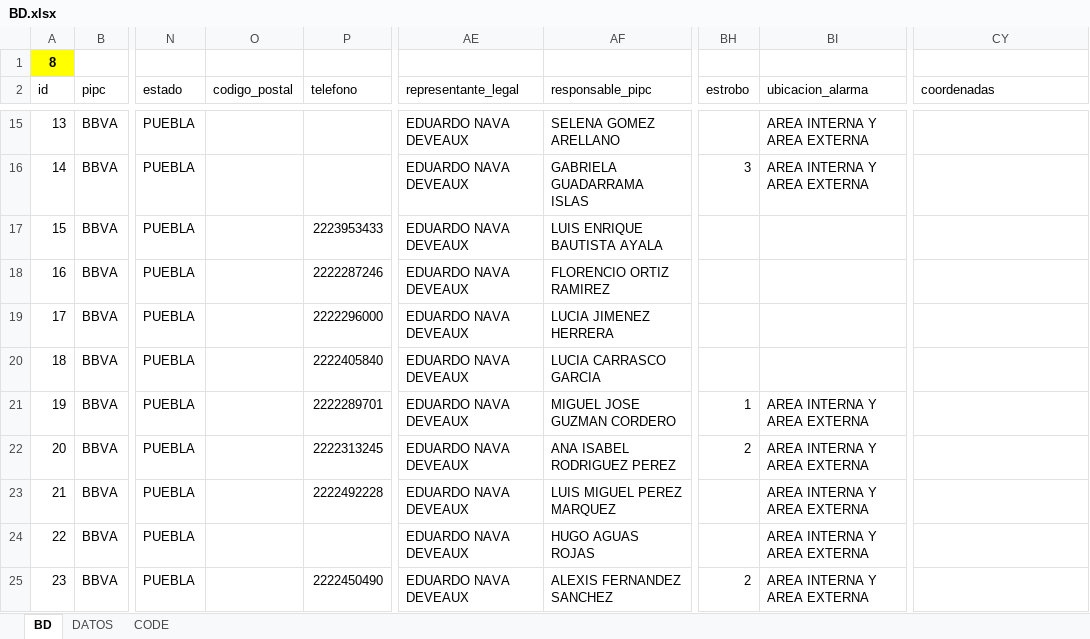
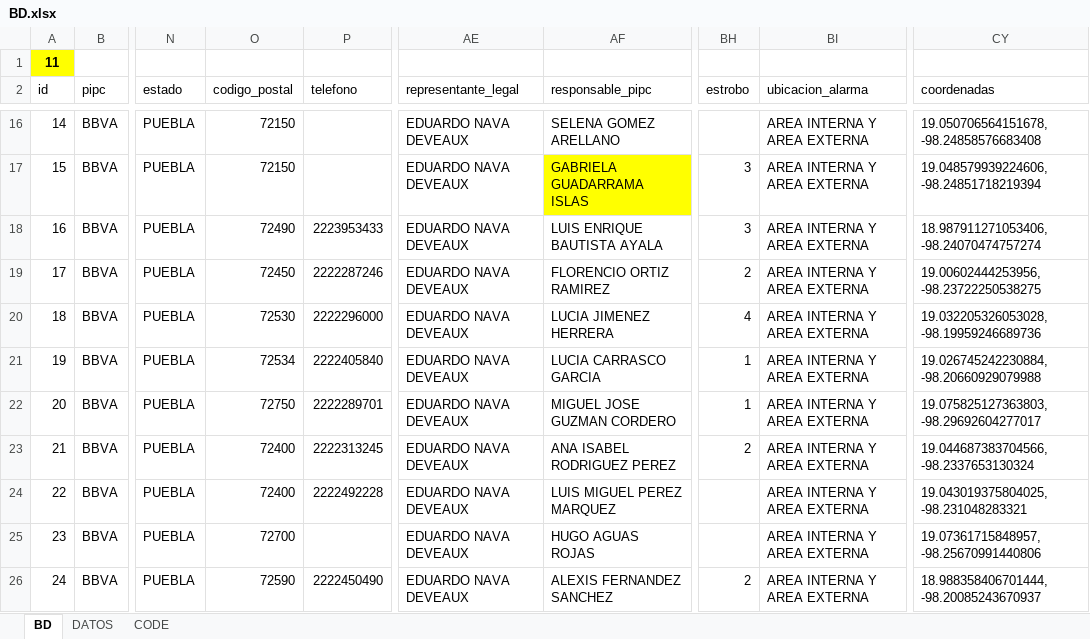
Before and after one commit to luis6a/pipc, an Excel workbook: Inputs/BD.xlsx, sheet BD, drawn as a sheet; only a part is shown, gaps mark what is left out; values as stored, in another font and other column widths than the file's, no borders; charts and pictures and conditional formats not drawn; addresses are those after the commit; the diff covers the shown part only; the diff names each change by its address in the sheet, - before the commit and + after, or states it on an @@ line.

Commit message:
actualizacion BD y agregar imagen dir_emer

```diff
--- a/Inputs/BD.xlsx (sheet BD)
+++ b/Inputs/BD.xlsx (sheet BD)
@@ column A (id) renumbered from row 1 down @@
-O16:O17 (codigo_postal): (empty)
+O16:O17 (codigo_postal): 72150
-CY16 (coordenadas): (empty)
+CY16 (coordenadas): 19.050706564151678, -98.24858576683408
-AF17 fill: none
+AF17 fill: #FFFF00
-CY17 (coordenadas): (empty)
+CY17 (coordenadas): 19.048579939224606, -98.24851718219394
-O18 (codigo_postal): (empty)
+O18 (codigo_postal): 72490
-BH18 (estrobo): (empty)
+BH18 (estrobo): 3
-BI18:BI21 (ubicacion_alarma): (empty)
+BI18:BI21 (ubicacion_alarma): AREA INTERNA Y AREA EXTERNA
-CY18 (coordenadas): (empty)
+CY18 (coordenadas): 18.987911271053406, -98.24070474757274
-O19 (codigo_postal): (empty)
+O19 (codigo_postal): 72450
-BH19 (estrobo): (empty)
+BH19 (estrobo): 2
-CY19 (coordenadas): (empty)
+CY19 (coordenadas): 19.00602444253956, -98.23722250538275
-O20 (codigo_postal): (empty)
+O20 (codigo_postal): 72530
-BH20 (estrobo): (empty)
+BH20 (estrobo): 4
-CY20 (coordenadas): (empty)
+CY20 (coordenadas): 19.032205326053028, -98.19959246689736
-O21 (codigo_postal): (empty)
+O21 (codigo_postal): 72534
-BH21 (estrobo): (empty)
+BH21 (estrobo): 1
-CY21 (coordenadas): (empty)
+CY21 (coordenadas): 19.026745242230884, -98.20660929079988
-O22 (codigo_postal): (empty)
+O22 (codigo_postal): 72750
-CY22 (coordenadas): (empty)
+CY22 (coordenadas): 19.075825127363803, -98.29692604277017
-O23:O24 (codigo_postal): (empty)
+O23:O24 (codigo_postal): 72400
-CY23 (coordenadas): (empty)
+CY23 (coordenadas): 19.044687383704566, -98.2337653130324
-CY24 (coordenadas): (empty)
+CY24 (coordenadas): 19.043019375804025, -98.231048283321
-O25 (codigo_postal): (empty)
+O25 (codigo_postal): 72700
-CY25 (coordenadas): (empty)
+CY25 (coordenadas): 19.07361715848957, -98.25670991440806
-O26 (codigo_postal): (empty)
+O26 (codigo_postal): 72590
-CY26 (coordenadas): (empty)
+CY26 (coordenadas): 18.988358406701444, -98.20085243670937
```
Also changed, not shown: 11 added rows, 10 removed rows, 441 edited cells and cell formats elsewhere in this sheet, sheet DATOS, sheet CODE, formulas that keep their value, charts or pictures, 2 other files.
